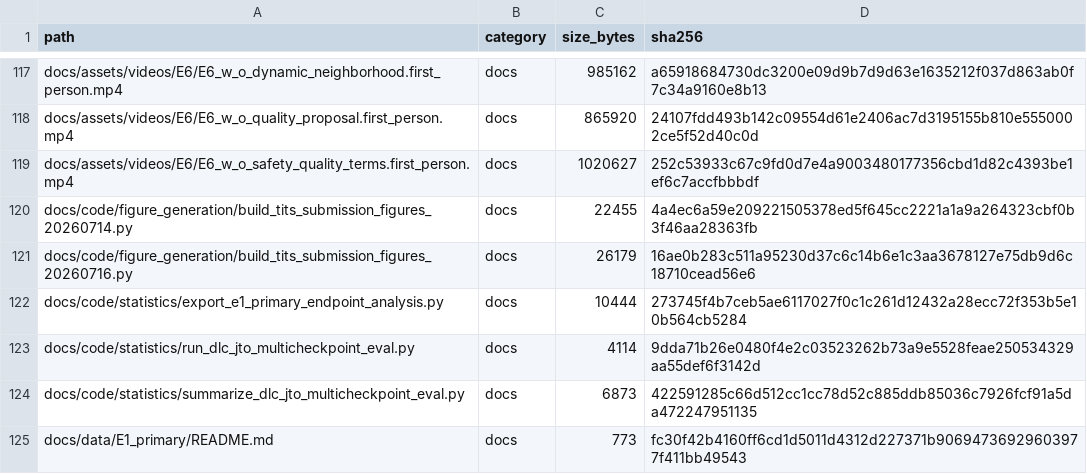
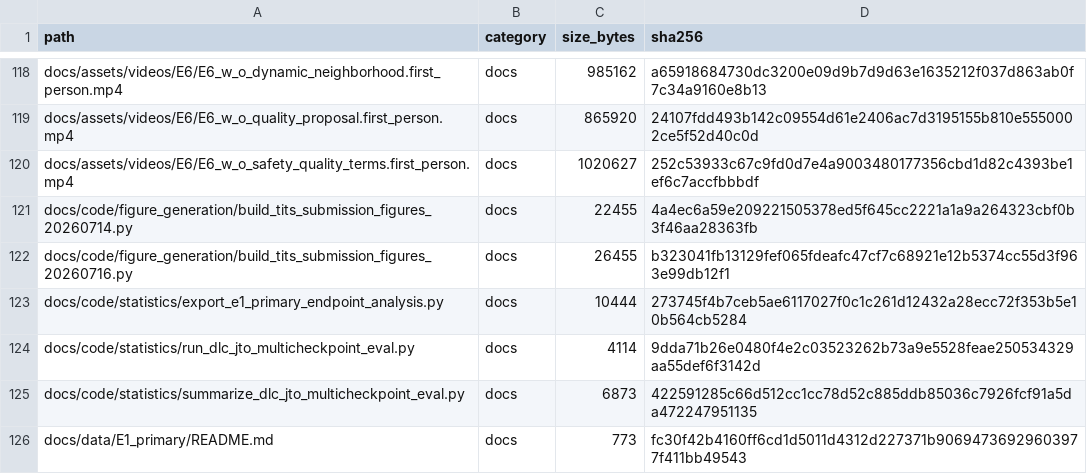
Before and after one commit to chocho2222/DNQ-DLC, a CSV file: materials/RELEASE_ARCHIVE_MANIFEST.csv, drawn as a sheet; only a part is shown, gaps mark what is left out; the diff covers the shown part only.

```diff
--- a/materials/RELEASE_ARCHIVE_MANIFEST.csv
+++ b/materials/RELEASE_ARCHIVE_MANIFEST.csv
@@ -120,3 +121,3 @@ docs/assets/videos/E6/E6_w_o_safety_quality_terms.first_person.mp4,docs,1020627,
 docs/code/figure_generation/build_tits_submission_figures_20260714.py,docs,22455,4a4ec6a59e209221505378ed5f645cc2221a1a9a264323cbf0b3f46aa28363fb
-docs/code/figure_generation/build_tits_submission_figures_20260716.py,docs,26179,16ae0b283c511a95230d37c6c14b6e1c3aa3678127e75db9d6c18710cead56e6
+docs/code/figure_generation/build_tits_submission_figures_20260716.py,docs,26455,b323041fb13129fef065fdeafc47cf7c68921e12b5374cc55d3f963e99db12f1
 docs/code/statistics/export_e1_primary_endpoint_analysis.py,docs,10444,273745f4b7ceb5ae6117027f0c1c261d12432a28ecc72f353b5e10b564cb5284
```
Also changed, not shown: 1 added row and 16 edited cells elsewhere in this file, 12 other files.
